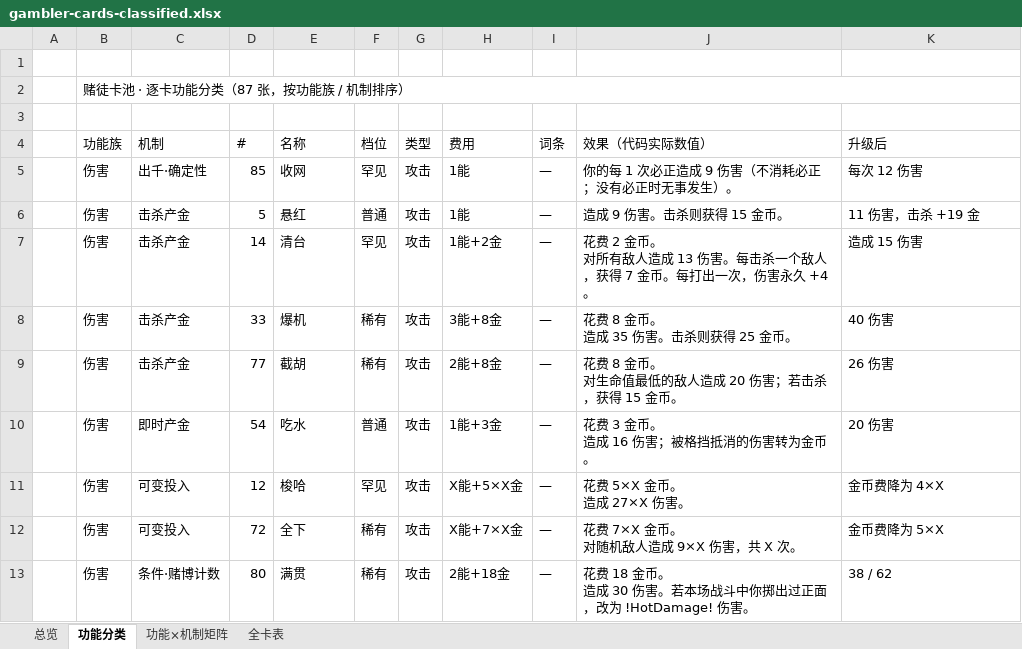
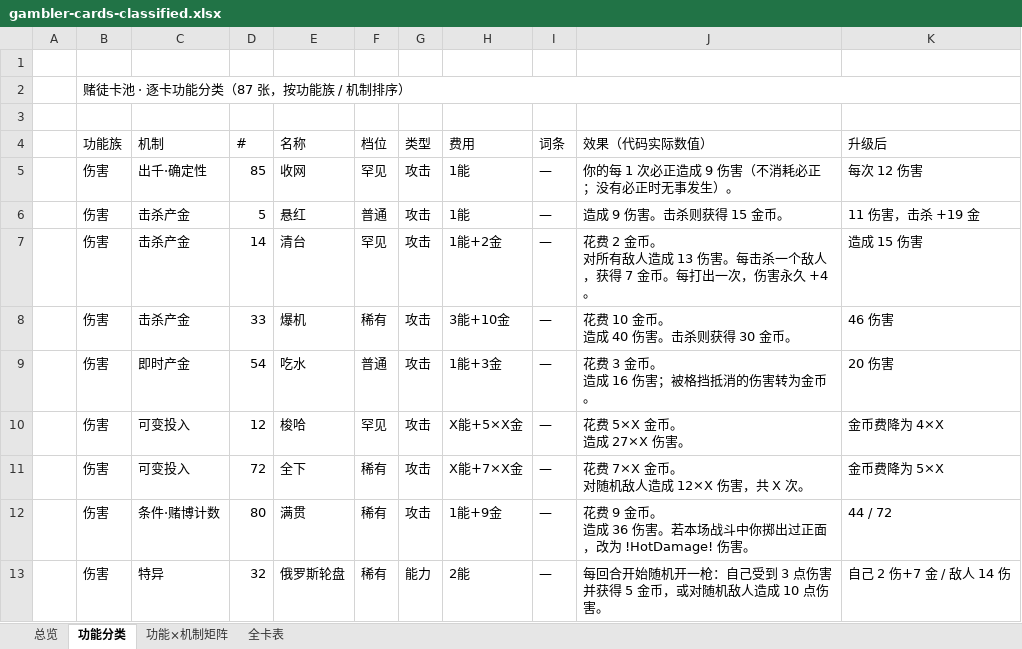
Before and after one commit to hknnn99222/sts2-mod, an Excel workbook: docs/design/gambler-cards-classified.xlsx, sheet 功能分类, drawn as a sheet; only a part is shown; values as stored, in another font and other column widths than the file's, no cell formats; removed rows and columns are numbered as before the commit, all else as after; ↵ is a line break in a cell; the diff covers the shown part only; the diff names each change by its address in the sheet, - before the commit and + after, or states it on an @@ line.

Commit message:
v1.15 稀有档 23 张：全档费用/数值重构 + 轮盘·晒冷·保本 转能力
文档（先改）
- 设计文档 v1.15：§5.3 二十三行（87/88/89 未动）；§5.5 词汇表（真赌缩减、特异扩列、
  引擎产金加产金转甲、风头去掉大炮/自伤、花费追踪加转敏捷、击杀产金去处决）；
  §2.9 风头 10→9；§6 类型 28攻/44技/13能、金币费 32、赌博 13、真赌 2、风头 9、即时产金 17
- test-plan 稀有行全量更新 + A2/A9 引用修正
- 两份 xlsx 卡表 + 分布统计同步；classified 重生成；HANDOFF/README 补 v1.15
- 对账 --audit：四处文档与代码一致

代码
- 数值：孤注一掷 30/48/28（升级 55/32）；爆机 3-10·40·30 金；同花顺 3-10·48；
  打庄 1 能·15·金币<100 翻倍；追数 2 能·20；全下 12×X；满贯 1-9·36/60；
  弃牌 1 能·16 金；抽佣 1-4·6/4；底牌 1 能·抽 3·倍率多抽 2；割肉 12 挡无自伤；
  出千 1 能；摊牌 1 能·上限 30；倍投 1-5；利滚利 3/5
- 机制：单双 改倍率奇偶（偶数给钱/奇数给力敏），去赌博；押牌 改技能·2 能量·正面退 5 金；
  截胡 改技能·16 挡+16 金；保本 技→能力（每金 +1 敏，升级 +1 力），新增 CapitalGuardPower
  并接入 SpendTracker.Record；晒冷 攻→能力，新增 ShowdownPower（金币→等量格挡）；
  轮盘 攻→能力，新增 RoulettePower（每回合随机自伤+拿钱/打敌人，Rng 独立 mixin）
- 构建 0 错误，dll 已部署

```diff
--- a/docs/design/gambler-cards-classified.xlsx (sheet 功能分类)
+++ b/docs/design/gambler-cards-classified.xlsx (sheet 功能分类)
-H8 (费用): 3能+8金
+H8 (费用): 3能+10金
-J8 (效果（代码实际数值）): 花费 8 金币。 ↵ 造成 35 伤害。击杀则获得 25 金币。
+J8 (效果（代码实际数值）): 花费 10 金币。 ↵ 造成 40 伤害。击杀则获得 30 金币。
-K8 (升级后): 40 伤害
+K8 (升级后): 46 伤害
-row 9:  | 伤害 | 击杀产金 | 77 | 截胡 | 稀有 | 攻击 | 2能+8金 | — | 花费 8 金币。 ↵ 对生命值最低的敌人造成 20 伤害；若击杀，获得 15 金币。 | 26 伤害
-J11 (效果（代码实际数值）): 花费 7×X 金币。 ↵ 对随机敌人造成 9×X 伤害，共 X 次。
+J11 (效果（代码实际数值）): 花费 7×X 金币。 ↵ 对随机敌人造成 12×X 伤害，共 X 次。
-H12 (费用): 2能+18金
+H12 (费用): 1能+9金
-J12 (效果（代码实际数值）): 花费 18 金币。 ↵ 造成 30 伤害。若…
+J12 (效果（代码实际数值）): 花费 9 金币。 ↵ 造成 36 伤害。若…
-K12 (升级后): 38 / 62
+K12 (升级后): 44 / 72
+row 13:  | 伤害 | 特异 | 32 | 俄罗斯轮盘 | 稀有 | 能力 | 2能 | — | 每回合开始随机开一枪：自己受到 3 点伤害并获得 5 金币，或对随机敌人造成 10 点伤害。 | 自己 2 伤+7 金 / 敌人 14 伤
```
Also changed, not shown: 4 added rows, 4 removed rows and 36 edited cells elsewhere in this sheet, sheet 全卡表, sheet 功能×机制矩阵, sheet 总览, cell formats, docs/design/gambler-cards.xlsx, docs/design/gambler-design.xlsx, 32 other files.
